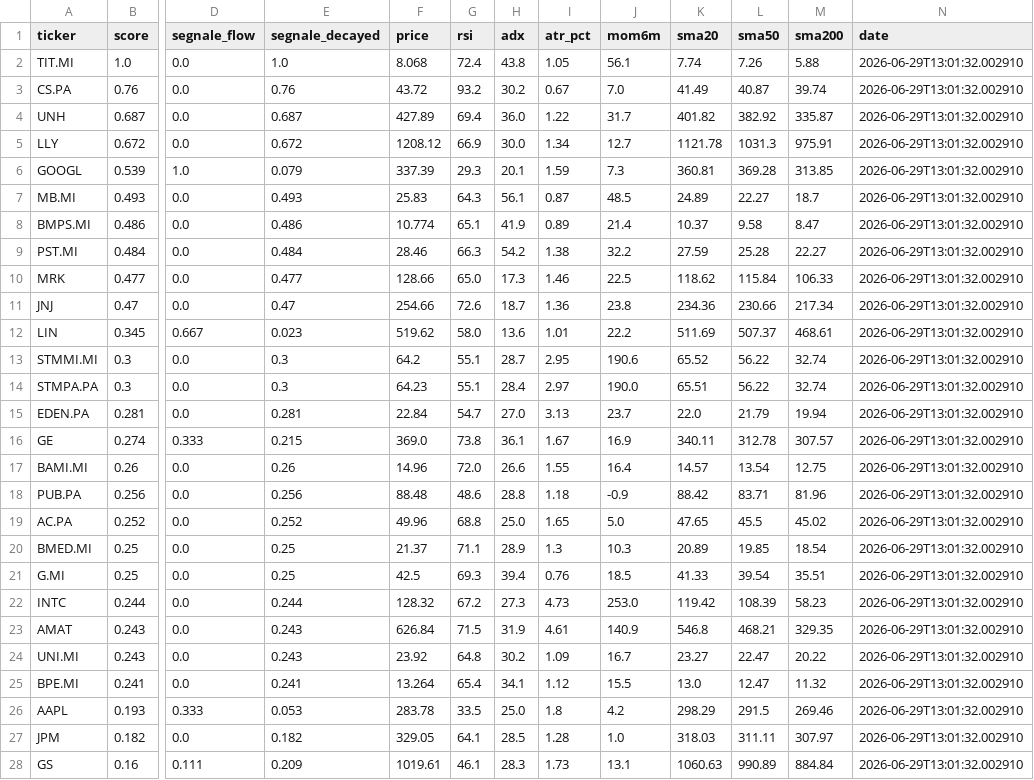
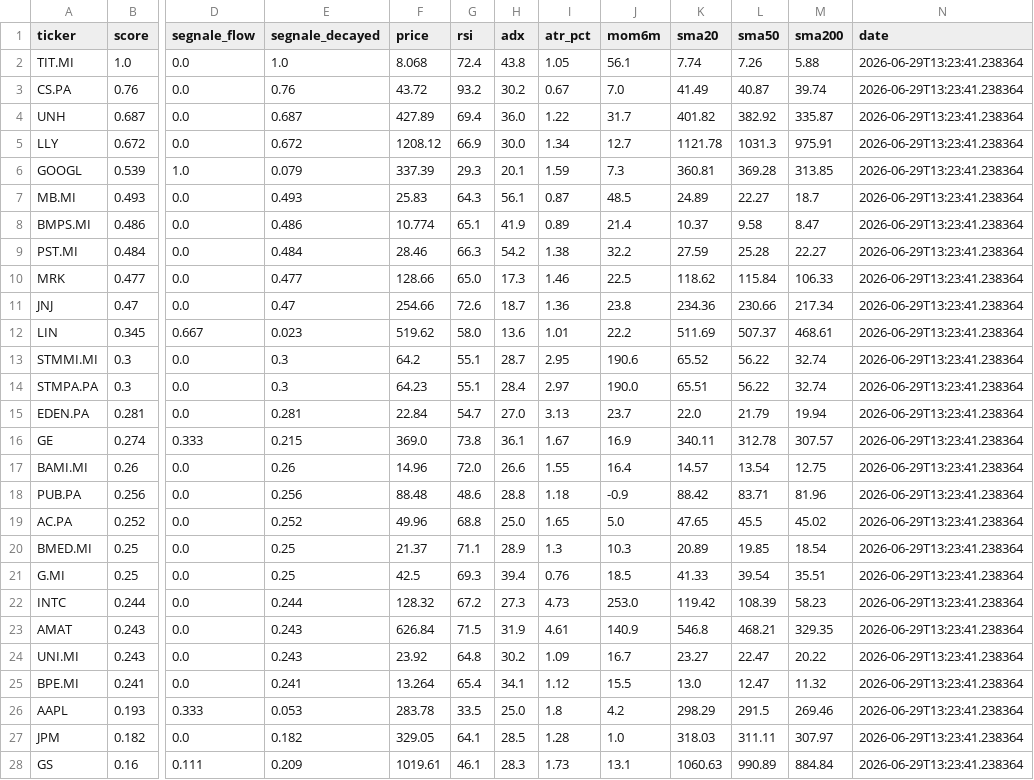
Before and after one commit to newspapergram-dot/mib-data, a CSV file: data/score_output.csv, drawn as a sheet; only a part is shown, gaps mark what is left out; the diff covers the shown part only; the diff names each change by its address in the sheet, - before the commit and + after, or states it on an @@ line.

```diff
--- a/data/score_output.csv
+++ b/data/score_output.csv
-N2:N28 (date): 2026-06-29T13:01:32.002910
+N2:N28 (date): 2026-06-29T13:23:41.238364
```
Also changed, not shown: 40 edited cells elsewhere in this file, 12 other files.
